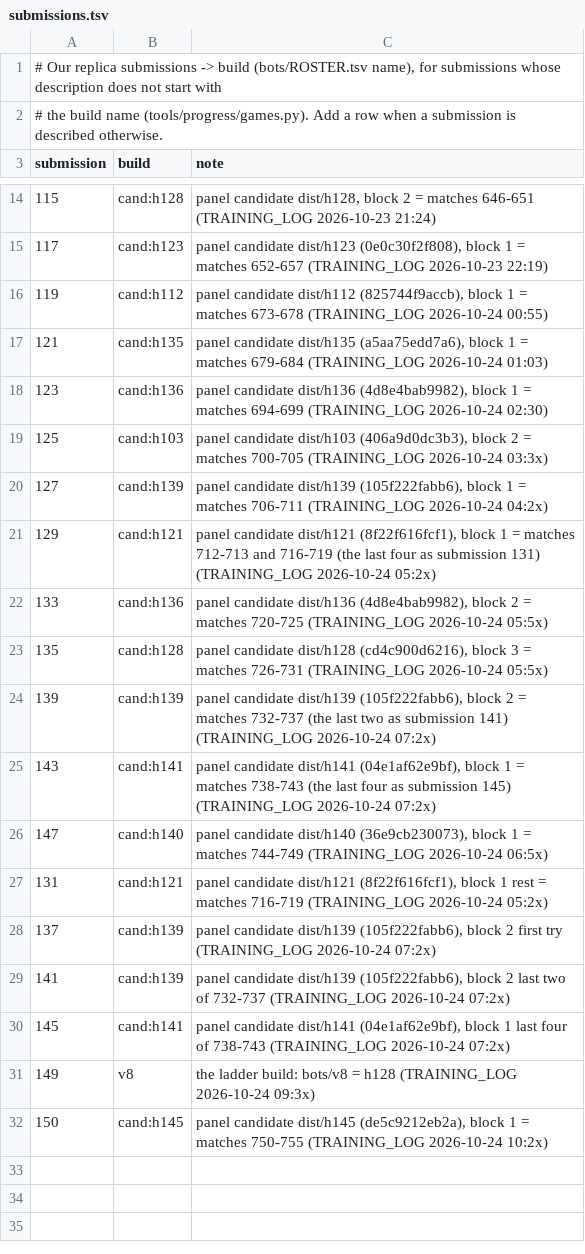
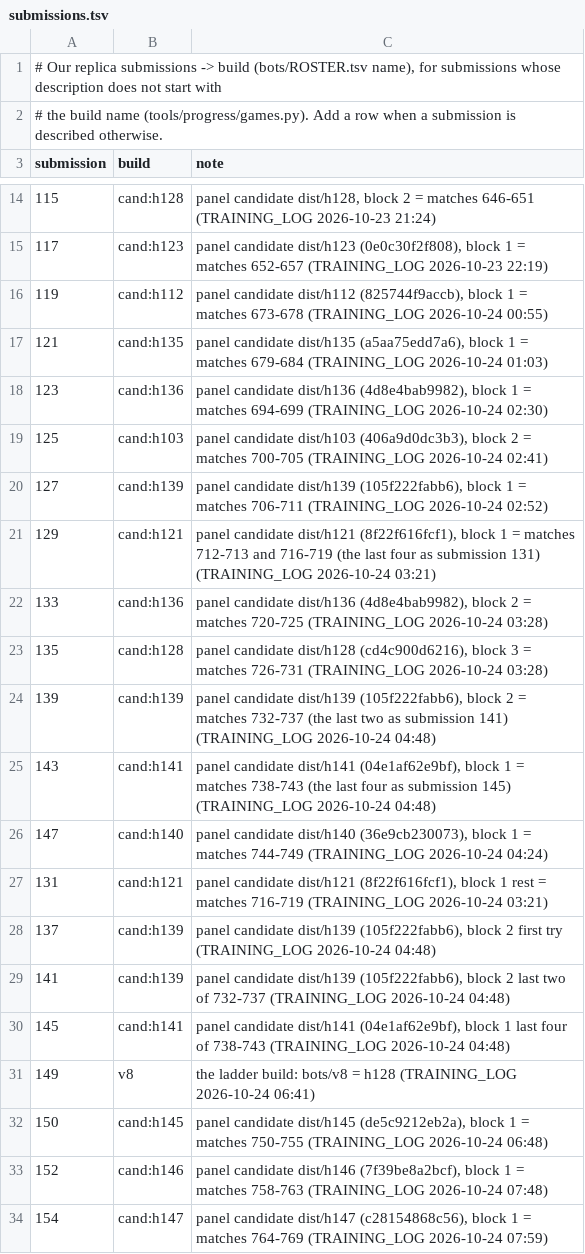
Before and after one commit to terryvanbelle/battlecode19-vibe, a TSV file: tools/progress/submissions.tsv, drawn as a sheet; only a part is shown, gaps mark what is left out.

```diff
--- a/tools/progress/submissions.tsv
+++ b/tools/progress/submissions.tsv
@@ -18,15 +18,17 @@ submission	build	note
 123	cand:h136	panel candidate dist/h136 (4d8e4bab9982), block 1 = matches 694-699 (TRAINING_LOG 2026-10-24 02:30)
-125	cand:h103	panel candidate dist/h103 (406a9d0dc3b3), block 2 = matches 700-705 (TRAINING_LOG 2026-10-24 03:3x)
-127	cand:h139	panel candidate dist/h139 (105f222fabb6), block 1 = matches 706-711 (TRAINING_LOG 2026-10-24 04:2x)
-129	cand:h121	panel candidate dist/h121 (8f22f616fcf1), block 1 = matches 712-713 and 716-719 (the last four as submission 131) (TRAINING_LOG 2026-10-24 05:2x)
-133	cand:h136	panel candidate dist/h136 (4d8e4bab9982), block 2 = matches 720-725 (TRAINING_LOG 2026-10-24 05:5x)
-135	cand:h128	panel candidate dist/h128 (cd4c900d6216), block 3 = matches 726-731 (TRAINING_LOG 2026-10-24 05:5x)
-139	cand:h139	panel candidate dist/h139 (105f222fabb6), block 2 = matches 732-737 (the last two as submission 141) (TRAINING_LOG 2026-10-24 07:2x)
-143	cand:h141	panel candidate dist/h141 (04e1af62e9bf), block 1 = matches 738-743 (the last four as submission 145) (TRAINING_LOG 2026-10-24 07:2x)
-147	cand:h140	panel candidate dist/h140 (36e9cb230073), block 1 = matches 744-749 (TRAINING_LOG 2026-10-24 06:5x)
-131	cand:h121	panel candidate dist/h121 (8f22f616fcf1), block 1 rest = matches 716-719 (TRAINING_LOG 2026-10-24 05:2x)
-137	cand:h139	panel candidate dist/h139 (105f222fabb6), block 2 first try (TRAINING_LOG 2026-10-24 07:2x)
-141	cand:h139	panel candidate dist/h139 (105f222fabb6), block 2 last two of 732-737 (TRAINING_LOG 2026-10-24 07:2x)
-145	cand:h141	panel candidate dist/h141 (04e1af62e9bf), block 1 last four of 738-743 (TRAINING_LOG 2026-10-24 07:2x)
-149	v8	the ladder build: bots/v8 = h128 (TRAINING_LOG 2026-10-24 09:3x)
-150	cand:h145	panel candidate dist/h145 (de5c9212eb2a), block 1 = matches 750-755 (TRAINING_LOG 2026-10-24 10:2x)
+125	cand:h103	panel candidate dist/h103 (406a9d0dc3b3), block 2 = matches 700-705 (TRAINING_LOG 2026-10-24 02:41)
+127	cand:h139	panel candidate dist/h139 (105f222fabb6), block 1 = matches 706-711 (TRAINING_LOG 2026-10-24 02:52)
+129	cand:h121	panel candidate dist/h121 (8f22f616fcf1), block 1 = matches 712-713 and 716-719 (the last four as submission 131) (TRAINING_LOG 2026-10-24 03:21)
+133	cand:h136	panel candidate dist/h136 (4d8e4bab9982), block 2 = matches 720-725 (TRAINING_LOG 2026-10-24 03:28)
+135	cand:h128	panel candidate dist/h128 (cd4c900d6216), block 3 = matches 726-731 (TRAINING_LOG 2026-10-24 03:28)
+139	cand:h139	panel candidate dist/h139 (105f222fabb6), block 2 = matches 732-737 (the last two as submission 141) (TRAINING_LOG 2026-10-24 04:48)
+143	cand:h141	panel candidate dist/h141 (04e1af62e9bf), block 1 = matches 738-743 (the last four as submission 145) (TRAINING_LOG 2026-10-24 04:48)
+147	cand:h140	panel candidate dist/h140 (36e9cb230073), block 1 = matches 744-749 (TRAINING_LOG 2026-10-24 04:24)
+131	cand:h121	panel candidate dist/h121 (8f22f616fcf1), block 1 rest = matches 716-719 (TRAINING_LOG 2026-10-24 03:21)
+137	cand:h139	panel candidate dist/h139 (105f222fabb6), block 2 first try (TRAINING_LOG 2026-10-24 04:48)
+141	cand:h139	panel candidate dist/h139 (105f222fabb6), block 2 last two of 732-737 (TRAINING_LOG 2026-10-24 04:48)
+145	cand:h141	panel candidate dist/h141 (04e1af62e9bf), block 1 last four of 738-743 (TRAINING_LOG 2026-10-24 04:48)
+149	v8	the ladder build: bots/v8 = h128 (TRAINING_LOG 2026-10-24 06:41)
+150	cand:h145	panel candidate dist/h145 (de5c9212eb2a), block 1 = matches 750-755 (TRAINING_LOG 2026-10-24 06:48)
+152	cand:h146	panel candidate dist/h146 (7f39be8a2bcf), block 1 = matches 758-763 (TRAINING_LOG 2026-10-24 07:48)
+154	cand:h147	panel candidate dist/h147 (c28154868c56), block 1 = matches 764-769 (TRAINING_LOG 2026-10-24 07:59)
```
Also changed, not shown: bots/ROSTER.tsv, progress/attempts.csv, 19 other files.
